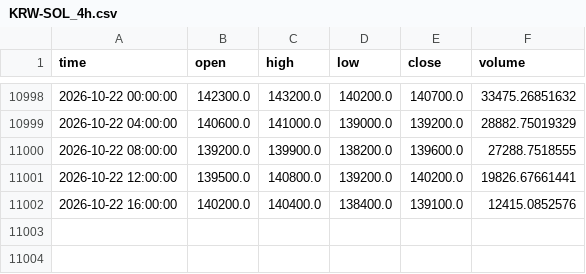
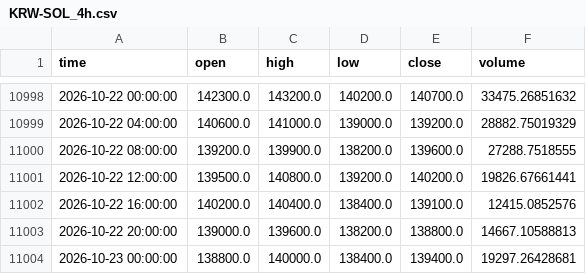
Before and after one commit to koreacoinlee/coin-research-bot, a CSV file: data/KRW-SOL_4h.csv, drawn as a sheet; only a part is shown, gaps mark what is left out; the diff names each change by its address in the sheet, - before the commit and + after, or states it on an @@ line.

```diff
--- a/data/KRW-SOL_4h.csv
+++ b/data/KRW-SOL_4h.csv
+row 11003: 2026-10-22 20:00:00 | 139000.0 | 139600.0 | 138200.0 | 138800.0 | 14667.10588813
+row 11004: 2026-10-23 00:00:00 | 138800.0 | 140000.0 | 138400.0 | 139400.0 | 19297.26428681
```
Also changed, not shown: data/KRW-XRP_4h.csv, 7 other files.
